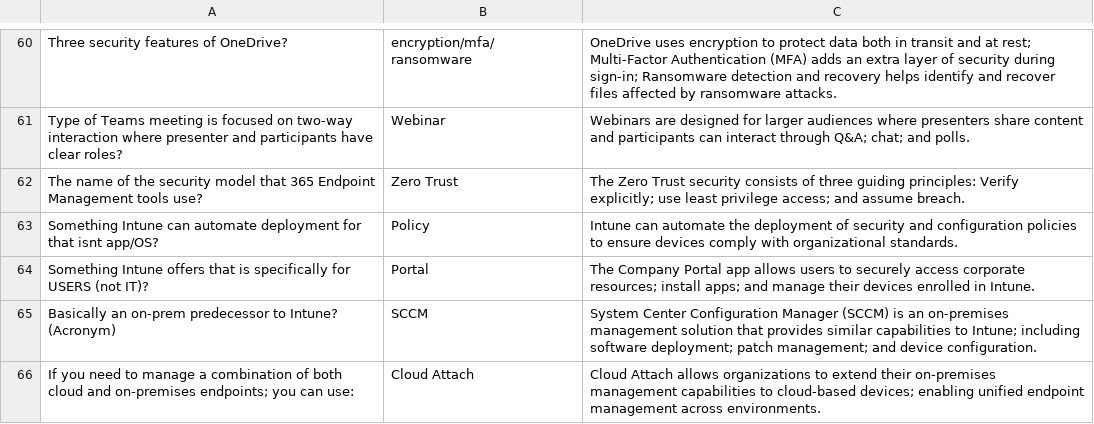
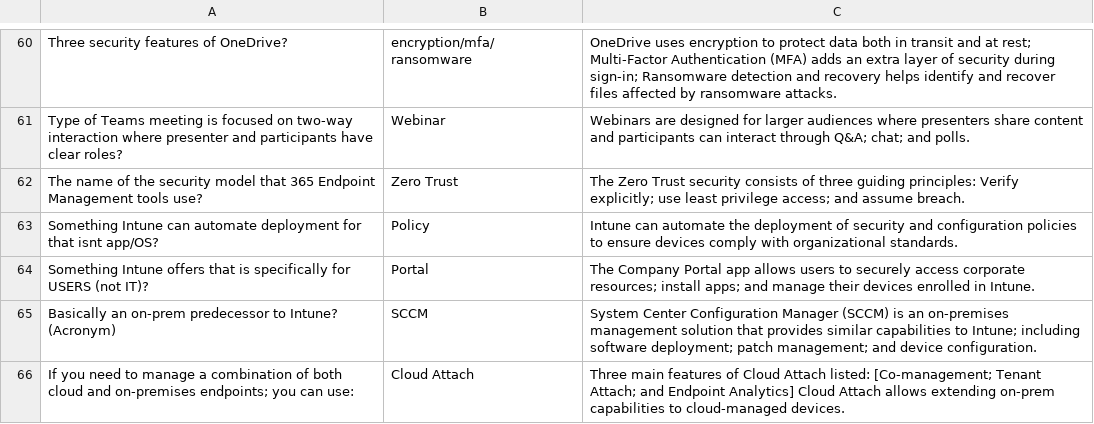
Before and after one commit to basinx/MemoryGame, a CSV file: questions.csv, drawn as a sheet; only a part is shown, gaps mark what is left out.

Commit message:
add to csv

```diff
--- a/questions.csv
+++ b/questions.csv
@@ -65,2 +65,2 @@ Something Intune offers that is specifically for USERS (not IT)?, Portal, The Co
 Basically an on-prem predecessor to Intune? (Acronym), SCCM, System Center Configuration Manager (SCCM) is an on-premises management solution that provides similar capabilities to Intune; including software deployment; patch management; and device configuration.
-If you need to manage a combination of both cloud and on-premises endpoints; you can use:, Cloud Attach, Cloud Attach allows organizations to extend their on-premises management capabilities to cloud-based devices; enabling unified endpoint management across environments.
+If you need to manage a combination of both cloud and on-premises endpoints; you can use:, Cloud Attach, Three main features of Cloud Attach listed: [Co-management; Tenant Attach; and Endpoint Analytics] Cloud Attach allows extending on-prem capabilities to cloud-managed devices.
```
